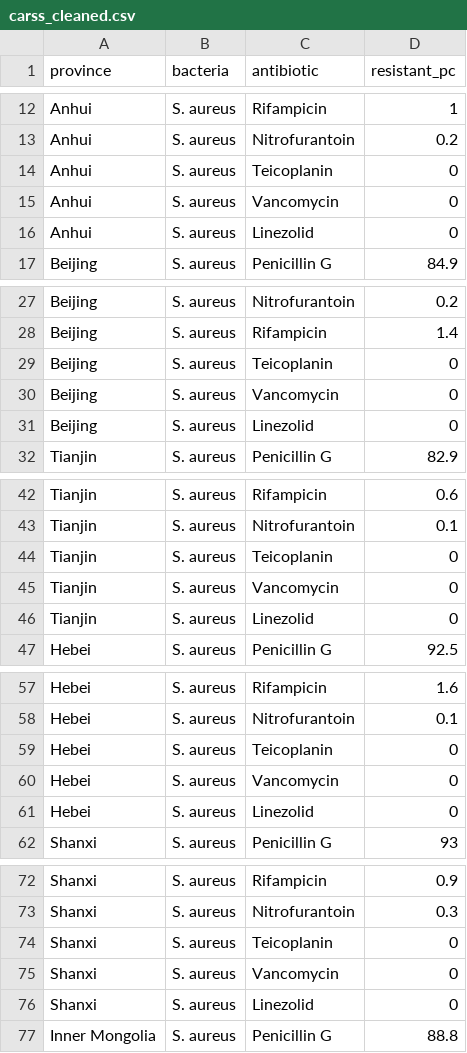
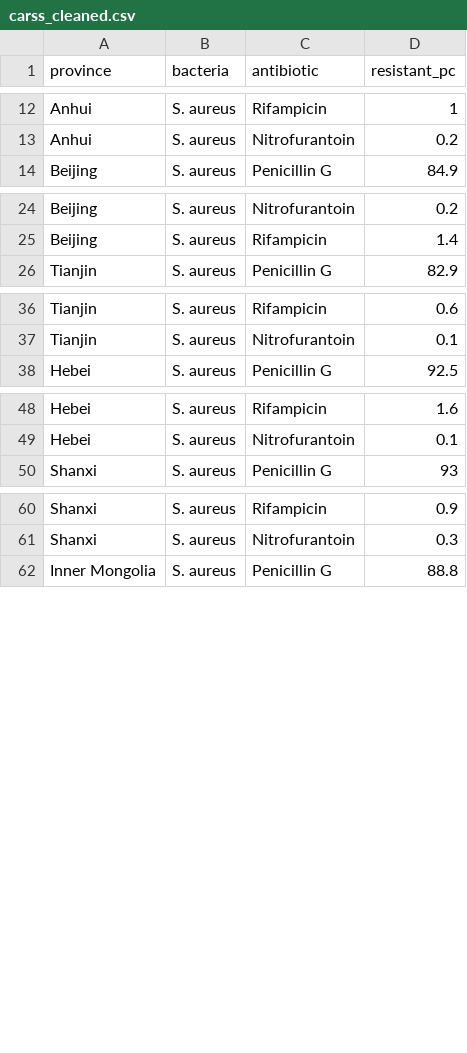
Before and after one commit to mandmeier/cn_antibiotics, a CSV file: data/cleaned/carss_cleaned.csv, drawn as a sheet; only a part is shown, gaps mark what is left out; the diff covers the shown part only; the diff names each change by its address in the sheet, - before the commit and + after, or states it on an @@ line.

Commit message:
cleaned zhang and carss

```diff
--- a/data/cleaned/carss_cleaned.csv
+++ b/data/cleaned/carss_cleaned.csv
-row 14: Anhui | S. aureus | Teicoplanin | 0
-row 15: Anhui | S. aureus | Vancomycin | 0
-row 16: Anhui | S. aureus | Linezolid | 0
-row 29: Beijing | S. aureus | Teicoplanin | 0
-row 30: Beijing | S. aureus | Vancomycin | 0
-row 31: Beijing | S. aureus | Linezolid | 0
-row 44: Tianjin | S. aureus | Teicoplanin | 0
-row 45: Tianjin | S. aureus | Vancomycin | 0
-row 46: Tianjin | S. aureus | Linezolid | 0
-row 59: Hebei | S. aureus | Teicoplanin | 0
-row 60: Hebei | S. aureus | Vancomycin | 0
-row 61: Hebei | S. aureus | Linezolid | 0
-row 74: Shanxi | S. aureus | Teicoplanin | 0
-row 75: Shanxi | S. aureus | Vancomycin | 0
-row 76: Shanxi | S. aureus | Linezolid | 0
```
Also changed, not shown: 3 removed rows and 1 edited cell elsewhere in this file, data/cleaned/antibiotic_groups.csv, 11 other files.
